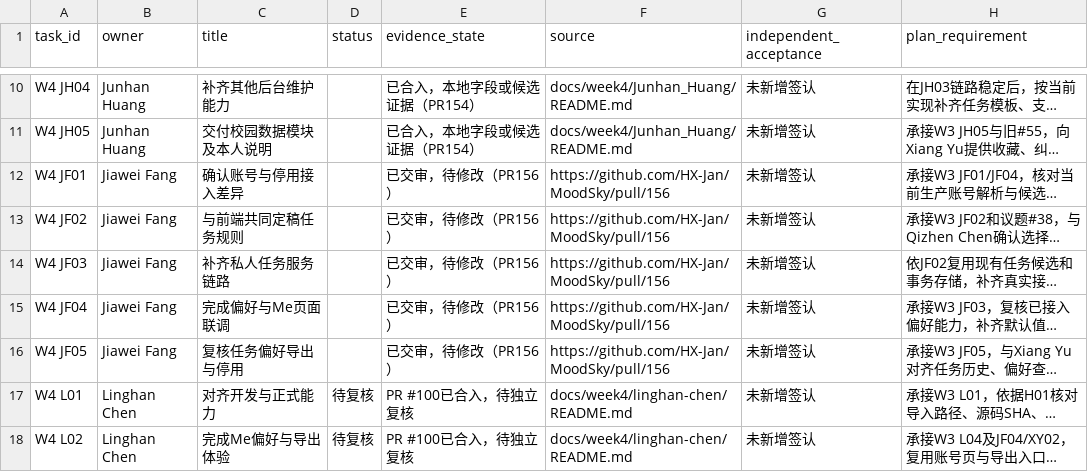
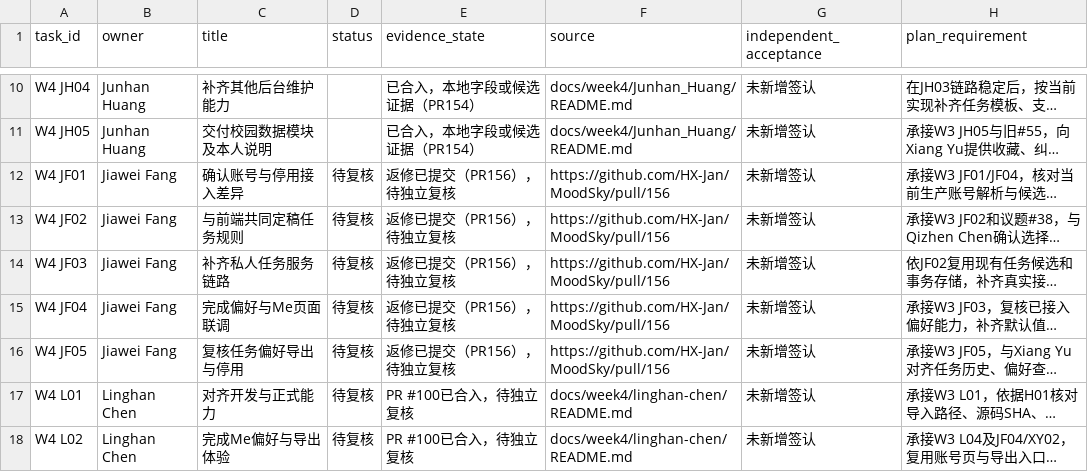
Before and after one commit to HX-Jan/MoodSky, a CSV file: docs/week4/tasks.csv, drawn as a sheet; only a part is shown, gaps mark what is left out; long unchanged cells end in …; the diff names each change by its address in the sheet, - before the commit and + after, or states it on an @@ line.

Commit message:
feat(week4): Jiawei Fang 任务打卡复合服务（含写前预校验返修）、账号边界、偏好白名单与清理导出对齐（JF01–JF05） (#156)
* chore(week4): 变基到主干 28f810c，保留 PR156 全部交付

- 内容与 e394179 一致：任务打卡复合服务（写前预校验、恢复语义）、候选集合
  与正式清理/导出隔离、candidateRevision 三层并发校验、偏好白名单与回执。
- 主干期间无文件与本次改动重叠，未覆盖他人交付。
- 完整 1558 项通过，npm run check exit 0。

* fix: resolve integration review for PR #156

---------

Co-authored-by: HX-Jan <319336175+HX-Jan@users.noreply.github.com>
Co-authored-by: HX-Jan <hongxiang.jan777@gmail.com>

```diff
--- a/docs/week4/tasks.csv
+++ b/docs/week4/tasks.csv
-D12:D16 (status): (empty)
+D12:D16 (status): 待复核
-E12:E16 (evidence_state): 已交审，待修改（PR156）
+E12:E16 (evidence_state): 返修已提交（PR156），待独立复核
```
Also changed, not shown: 26 other files.
